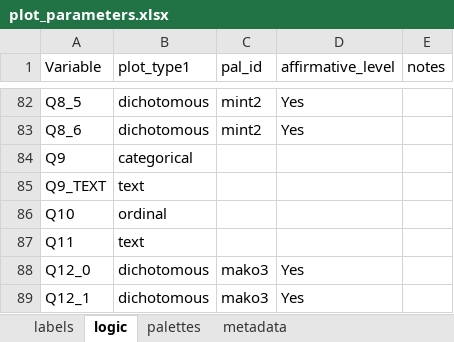
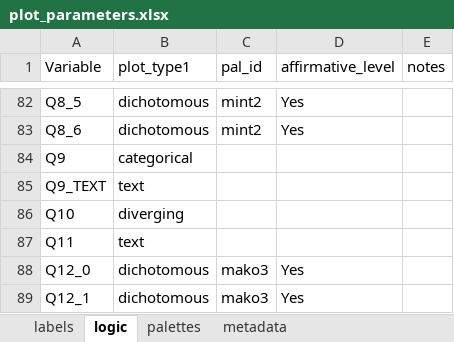
Before and after one commit to ktomari/cdrs, an Excel workbook: inst/extdata/plot_parameters.xlsx, sheet logic, drawn as a sheet; only a part is shown, gaps mark what is left out; values as stored, in another font and other column widths than the file's, no borders; the diff names each change by its address in the sheet, - before the commit and + after, or states it on an @@ line.

```diff
--- a/inst/extdata/plot_parameters.xlsx (sheet logic)
+++ b/inst/extdata/plot_parameters.xlsx (sheet logic)
-B86 (plot_type1): ordinal
+B86 (plot_type1): diverging
```
Also changed, not shown: sheet metadata, sheet labels.
